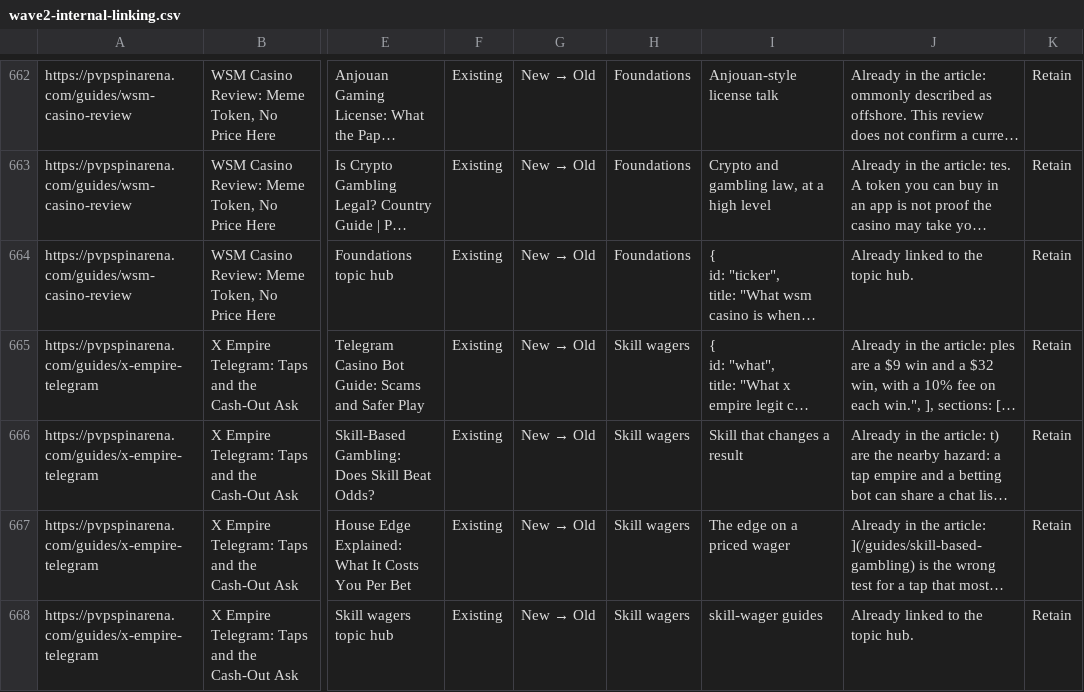
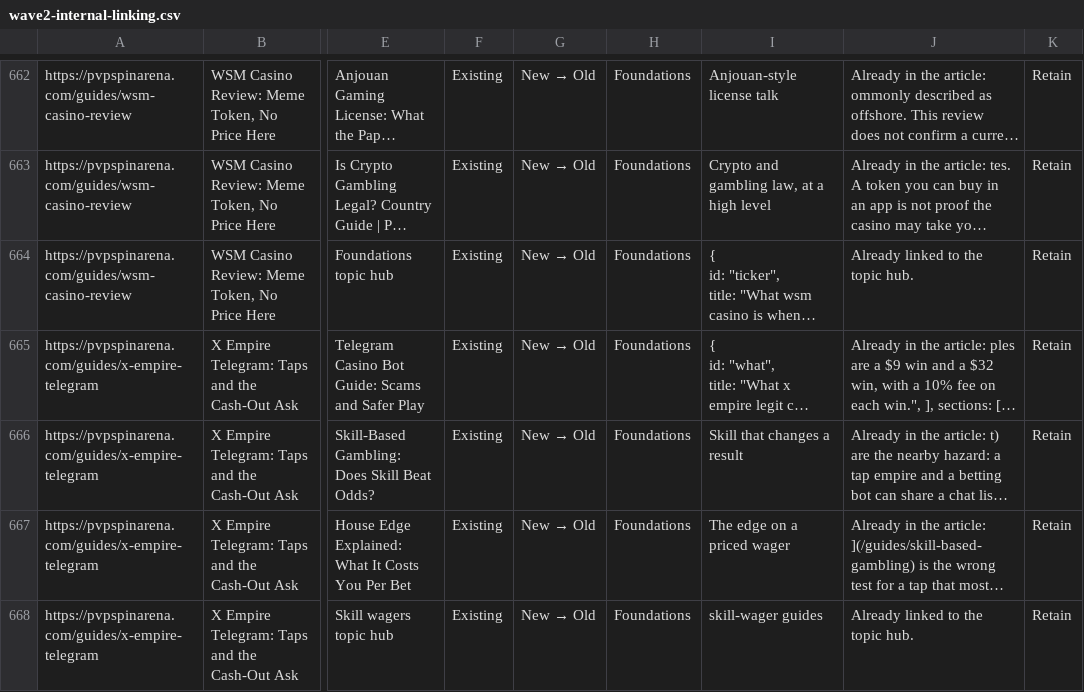
Before and after one commit to Ddenbror97/pvp-arena, a CSV file: reports/wave2-internal-linking.csv, drawn as a sheet; only a part is shown, gaps mark what is left out; long unchanged cells end in …; the diff covers the shown part only; the diff names each change by its address in the sheet, - before the commit and + after, or states it on an @@ line.

```diff
--- a/reports/wave2-internal-linking.csv
+++ b/reports/wave2-internal-linking.csv
-H665:H668: Skill wagers
+H665:H668: Foundations
```
Also changed, not shown: 53 edited cells elsewhere in this file, 12 other files.
